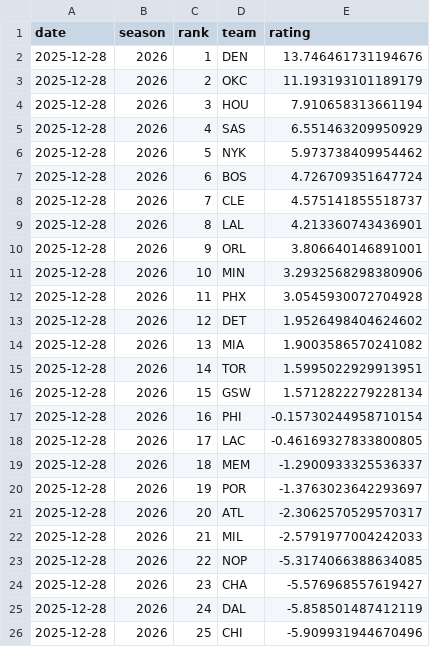
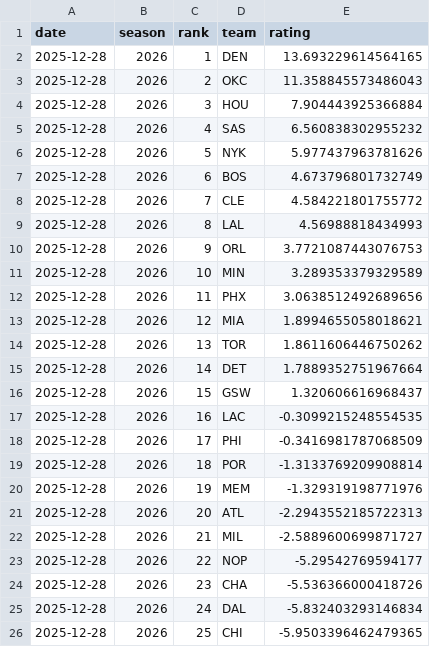
Before and after one commit to deltonsmith/nba-srs, a CSV file: data/csv/ratings_2026_20251228.csv, drawn as a sheet; only a part is shown; the diff covers the shown part only.

Commit message:
Standardize ratings snapshots and latest pointer

```diff
--- a/data/csv/ratings_2026_20251228.csv
+++ b/data/csv/ratings_2026_20251228.csv
@@ -1,26 +1,26 @@
 date,season,rank,team,rating
-2025-12-28,2026,1,DEN,13.746461731194676
-2025-12-28,2026,2,OKC,11.193193101189179
-2025-12-28,2026,3,HOU,7.910658313661194
-2025-12-28,2026,4,SAS,6.551463209950929
-2025-12-28,2026,5,NYK,5.973738409954462
-2025-12-28,2026,6,BOS,4.726709351647724
-2025-12-28,2026,7,CLE,4.575141855518737
-2025-12-28,2026,8,LAL,4.213360743436901
-2025-12-28,2026,9,ORL,3.806640146891001
-2025-12-28,2026,10,MIN,3.2932568298380906
-2025-12-28,2026,11,PHX,3.0545930072704928
-2025-12-28,2026,12,DET,1.9526498404624602
-2025-12-28,2026,13,MIA,1.9003586570241082
-2025-12-28,2026,14,TOR,1.5995022929913951
-2025-12-28,2026,15,GSW,1.5712822279228134
-2025-12-28,2026,16,PHI,-0.15730244958710154
-2025-12-28,2026,17,LAC,-0.46169327833800805
-2025-12-28,2026,18,MEM,-1.2900933325536337
-2025-12-28,2026,19,POR,-1.3763023642293697
-2025-12-28,2026,20,ATL,-2.3062570529570317
-2025-12-28,2026,21,MIL,-2.5791977004242033
-2025-12-28,2026,22,NOP,-5.3174066388634085
-2025-12-28,2026,23,CHA,-5.576968557619427
-2025-12-28,2026,24,DAL,-5.858501487412119
-2025-12-28,2026,25,CHI,-5.909931944670496
+2025-12-28,2026,1,DEN,13.693229614564165
+2025-12-28,2026,2,OKC,11.358845573486043
+2025-12-28,2026,3,HOU,7.904443925366884
+2025-12-28,2026,4,SAS,6.560838302955232
+2025-12-28,2026,5,NYK,5.977437963781626
+2025-12-28,2026,6,BOS,4.673796801732749
+2025-12-28,2026,7,CLE,4.584221801755772
+2025-12-28,2026,8,LAL,4.56988818434993
+2025-12-28,2026,9,ORL,3.7721087443076753
+2025-12-28,2026,10,MIN,3.289353379329589
+2025-12-28,2026,11,PHX,3.0638512492689656
+2025-12-28,2026,12,MIA,1.8994655058018621
+2025-12-28,2026,13,TOR,1.8611606446750262
+2025-12-28,2026,14,DET,1.7889352751967664
+2025-12-28,2026,15,GSW,1.320606616968437
+2025-12-28,2026,16,LAC,-0.3099215248554535
+2025-12-28,2026,17,PHI,-0.3416981787068509
+2025-12-28,2026,18,POR,-1.3133769209908814
+2025-12-28,2026,19,MEM,-1.329319198771976
+2025-12-28,2026,20,ATL,-2.2943552185722313
+2025-12-28,2026,21,MIL,-2.5889600699871727
+2025-12-28,2026,22,NOP,-5.29542769594177
+2025-12-28,2026,23,CHA,-5.536366000418726
+2025-12-28,2026,24,DAL,-5.832403293146834
+2025-12-28,2026,25,CHI,-5.9503396462479365
```
Also changed, not shown: 7 edited cells elsewhere in this file, 7 other files.
